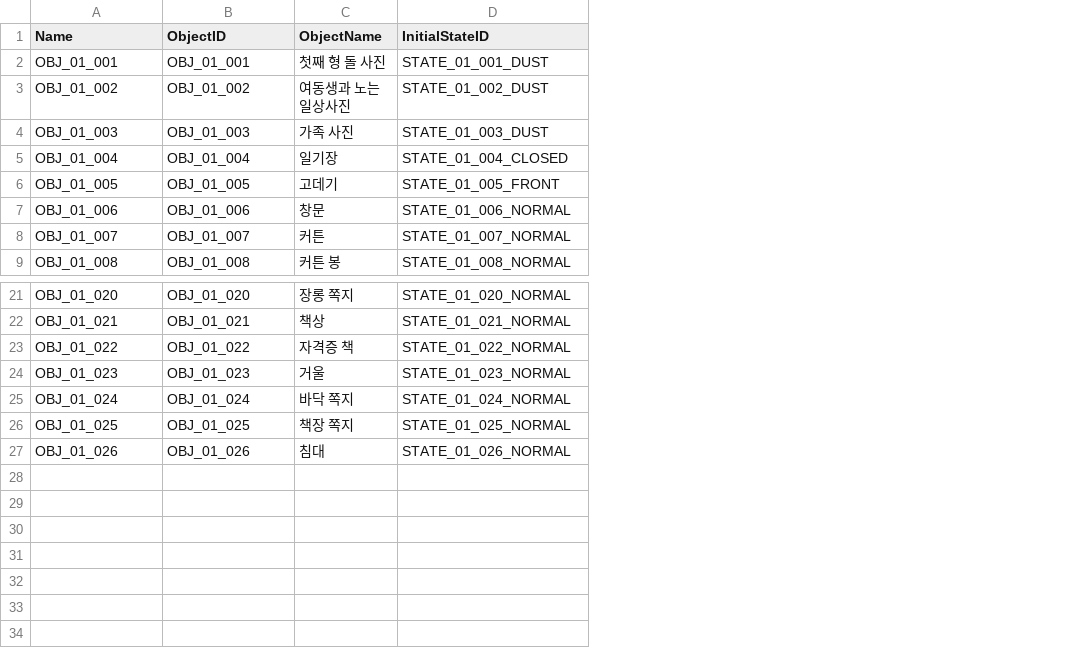
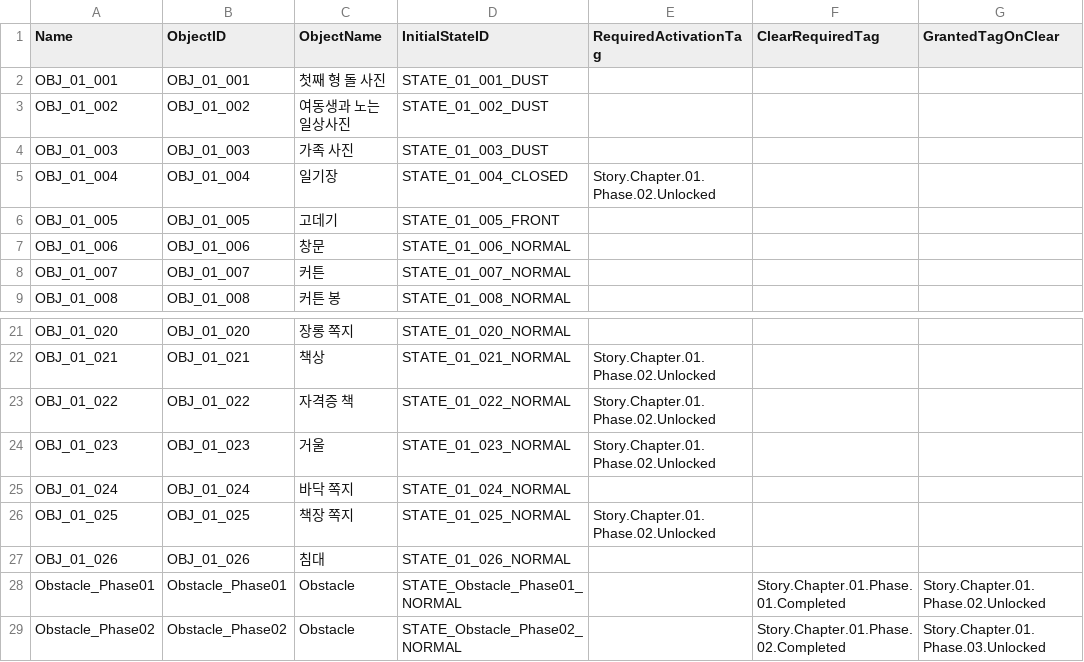
Before and after one commit to GameJaemin/Balhwajeom_Project, a CSV file: Scripts/Investigation/DT_EvidenceDefinitions.csv, drawn as a sheet; only a part is shown, gaps mark what is left out; the diff names each change by its address in the sheet, - before the commit and + after, or states it on an @@ line.

```diff
--- a/Scripts/Investigation/DT_EvidenceDefinitions.csv
+++ b/Scripts/Investigation/DT_EvidenceDefinitions.csv
+column E (RequiredActivationTag), row 5: Story.Chapter.01.Phase.02.Unlocked; rows 22-26: Story.Chapter.01.Phase.02.Unlocked | Story.Chapter.01.Phase.02.Unlocked | Story.Chapter.01.Phase.02.Unlocked |  | Story.Chapter.01.Phase.02.Unlocked
+column F (ClearRequiredTag), empty
+column G (GrantedTagOnClear), empty
+row 28: Obstacle_Phase01 | Obstacle_Phase01 | Obstacle | STATE_Obstacle_Phase01_NORMAL |  | Story.Chapter.01.Phase.01.Completed | Story.Chapter.01.Phase.02.Unlocked
+row 29: Obstacle_Phase02 | Obstacle_Phase02 | Obstacle | STATE_Obstacle_Phase02_NORMAL |  | Story.Chapter.01.Phase.02.Completed | Story.Chapter.01.Phase.03.Unlocked
```
Also changed, not shown: Scripts/Investigation/DT_EvidenceStates.csv, 14 other files.
